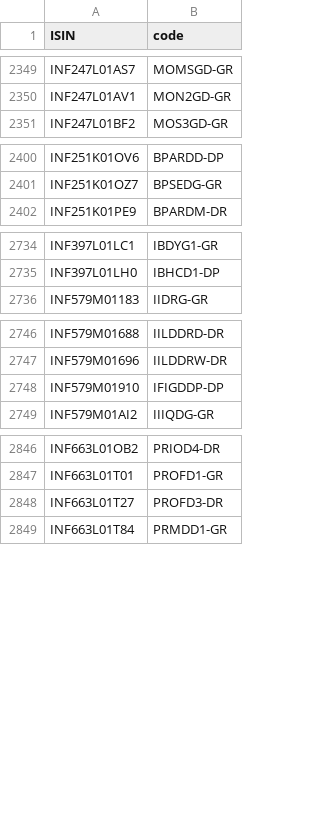
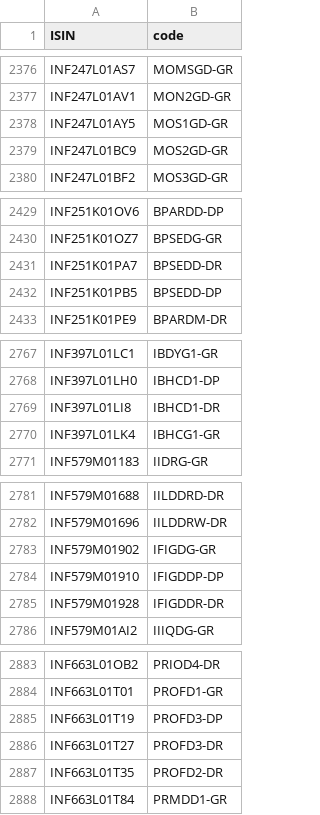
Before and after one commit to captn3m0/mf.captnemo.in, a CSV file: _data/lookup.csv, drawn as a sheet; only a part is shown, gaps mark what is left out; the diff covers the shown part only; the diff names each change by its address in the sheet, - before the commit and + after, or states it on an @@ line.

```diff
--- a/_data/lookup.csv
+++ b/_data/lookup.csv
+row 2378: INF247L01AY5 | MOS1GD-GR
+row 2379: INF247L01BC9 | MOS2GD-GR
+row 2431: INF251K01PA7 | BPSEDD-DR
+row 2432: INF251K01PB5 | BPSEDD-DP
+row 2769: INF397L01LI8 | IBHCD1-DR
+row 2770: INF397L01LK4 | IBHCG1-GR
+row 2783: INF579M01902 | IFIGDG-GR
+row 2785: INF579M01928 | IFIGDDR-DR
+row 2885: INF663L01T19 | PROFD3-DP
+row 2887: INF663L01T35 | PROFD2-DR
```
Also changed, not shown: 62 added rows, 1 removed row and 1 moved row elsewhere in this file, 1 other file.
